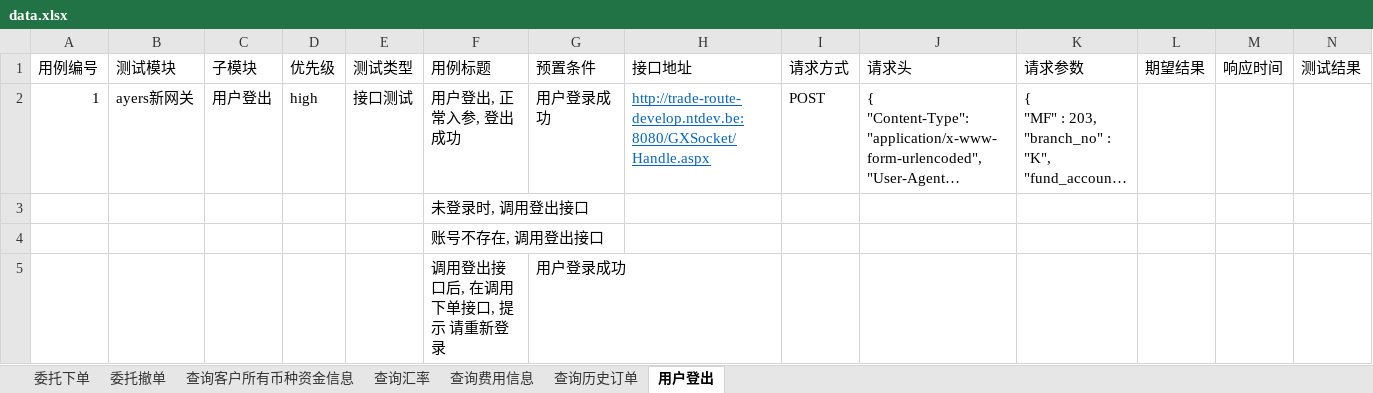
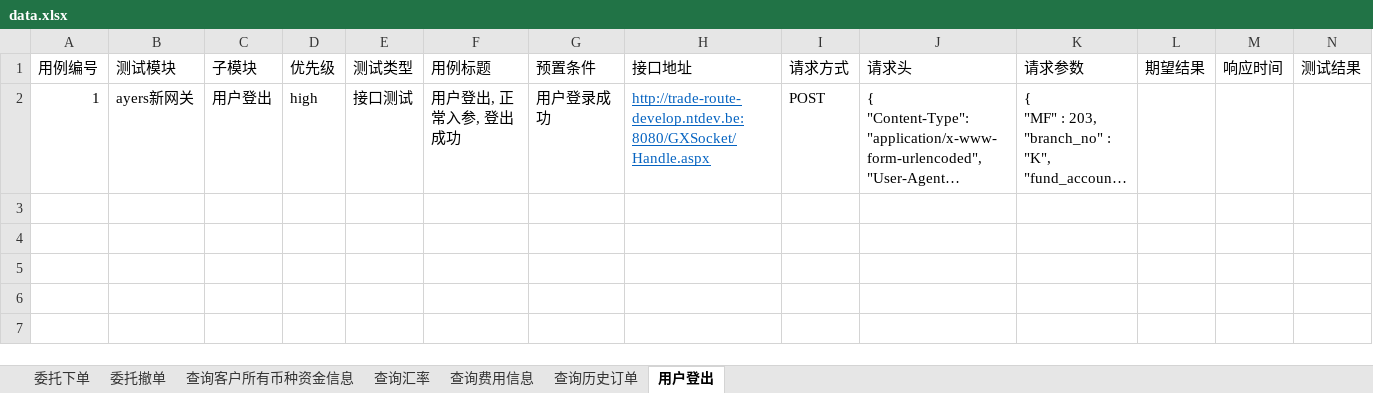
Before and after one commit to sevencrime/Interface_Auto_Test, an Excel workbook: docs/data.xlsx, sheet 用户登出, drawn as a sheet; only a part is shown; long unchanged cells end in …; values as stored, in another font and other column widths than the file's, no borders; rows hold the shown columns only; the diff names each change by its address in the sheet, - before the commit and + after, or states it on an @@ line.

```diff
--- a/docs/data.xlsx (sheet 用户登出)
+++ b/docs/data.xlsx (sheet 用户登出)
-row 3:  |  |  |  |  | 未登录时, 调用登出接口
-row 4:  |  |  |  |  | 账号不存在, 调用登出接口
-row 5:  |  |  |  |  | 调用登出接口后, 在调用下单接口, 提示 请重新登录 | 用户登录成功
```
Also changed, not shown: sheet 委托撤单, sheet 查询历史订单, sheet 委托下单, sheet 查询费用信息, sheet 查询客户所有币种资金信息, sheet 查询汇率, 7 other files.
